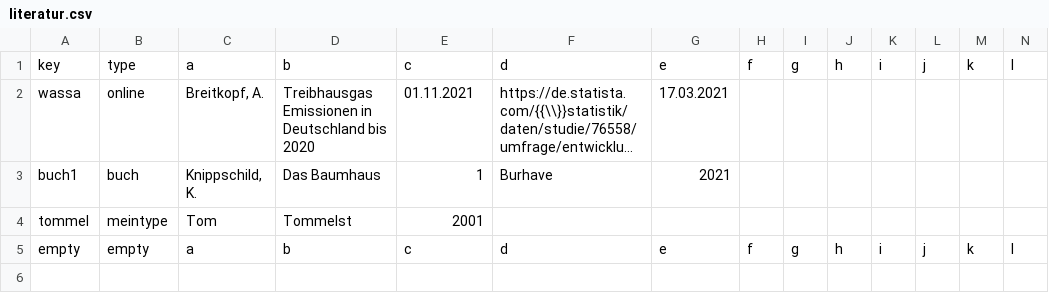
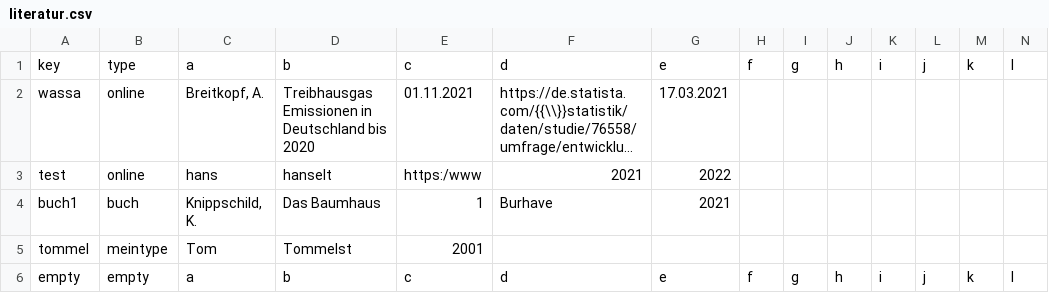
Before and after one commit to TimoSto/latexWissenschaftlichesArbeiten, a CSV file: literatur.csv, drawn as a sheet; only a part is shown; long unchanged cells end in …; rows hold the shown columns only; the diff names each change by its address in the sheet, - before the commit and + after, or states it on an @@ line.

Commit message:
edit entry and dont save twice

```diff
--- a/literatur.csv
+++ b/literatur.csv
+row 3: test | online | hans | hanselt | https:/www | 2021 | 2022
```
Also changed, not shown: 10 other files.
